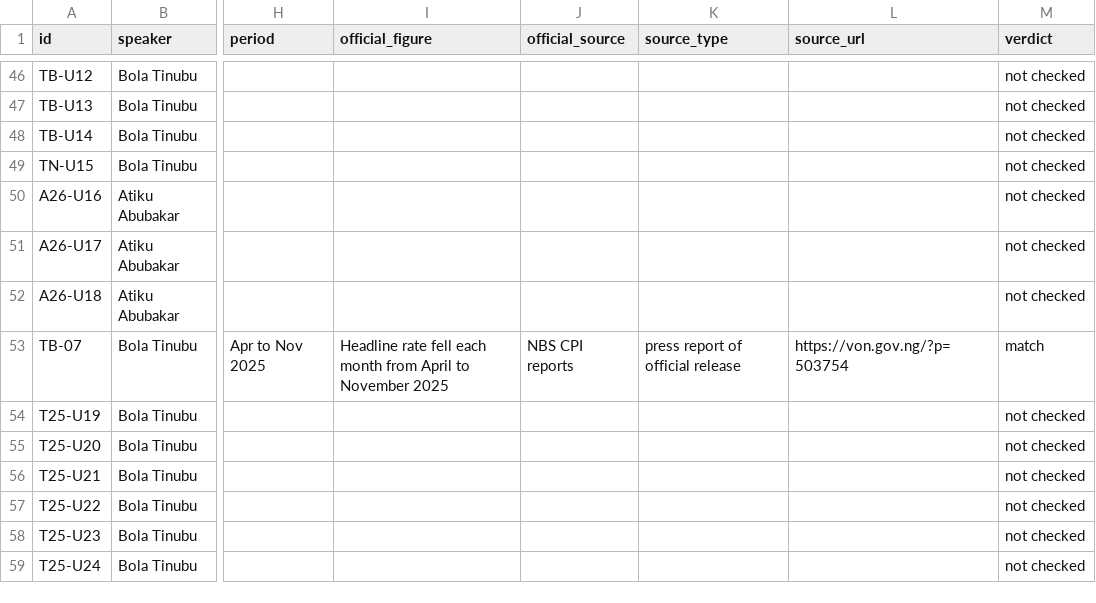
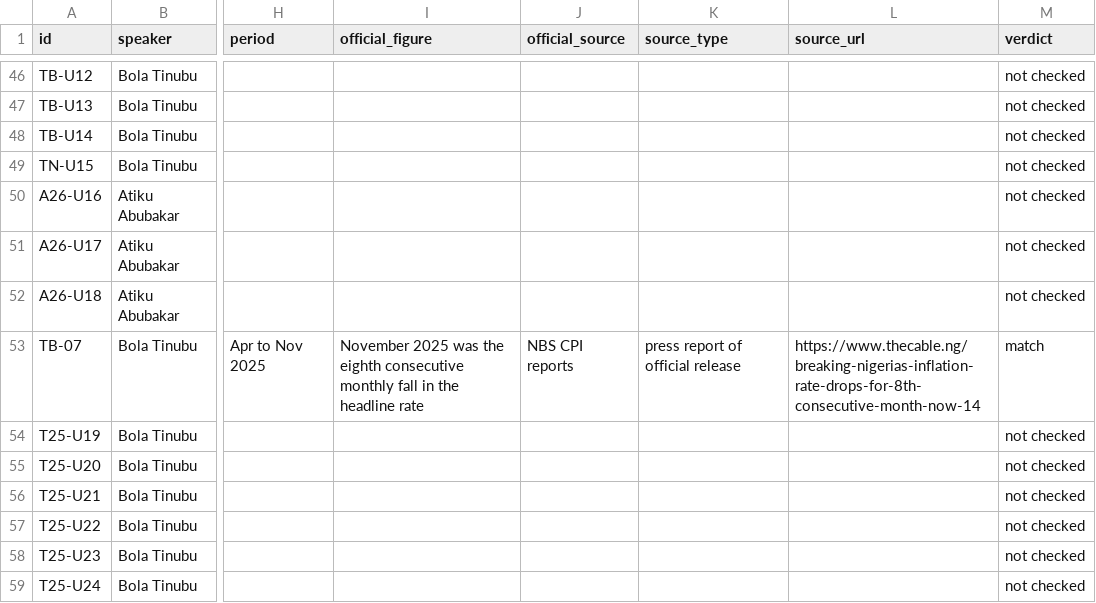
Before and after one commit to Mhiah/Tally, a CSV file: data/claims.csv, drawn as a sheet; only a part is shown, gaps mark what is left out; the diff covers the shown part only; the diff names each change by its address in the sheet, - before the commit and + after, or states it on an @@ line.

Commit message:
Verification pass: re-open every source, correct figures and links, restructure README

```diff
--- a/data/claims.csv
+++ b/data/claims.csv
-I53 (official_figure): Headline rate fell each month from April to November 2025
+I53 (official_figure): November 2025 was the eighth consecutive monthly fall in the headline rate
-L53 (source_url): https://von.gov.ng/?p=503754
+L53 (source_url): https://www.thecable.ng/breaking-nigerias-inflation-rate-drops-for-8th-consecutive-month-now-14
```
Also changed, not shown: 1 added row, 1 removed row and 20 edited cells elsewhere in this file, 7 other files.
